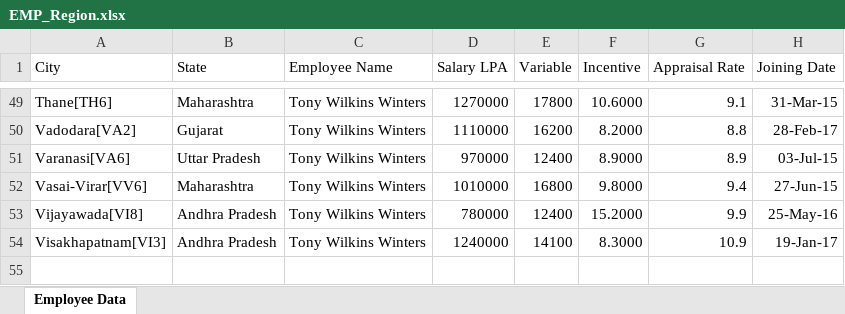
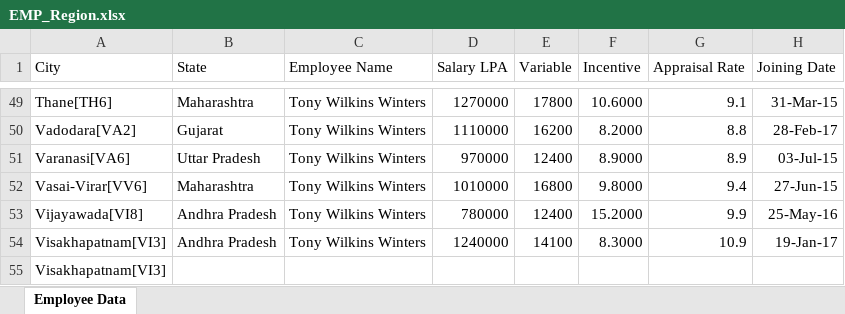
Before and after one commit to Abhishek-Kaveeshwar/TestDataFile, an Excel workbook: EMP_Region.xlsx, sheet Employee Data, drawn as a sheet; only a part is shown, gaps mark what is left out; values as stored, in another font and other column widths than the file's, no borders; the diff names each change by its address in the sheet, - before the commit and + after, or states it on an @@ line.

Commit message:
TestFiles

```diff
--- a/EMP_Region.xlsx (sheet Employee Data)
+++ b/EMP_Region.xlsx (sheet Employee Data)
+row 55: Visakhapatnam[VI3]
```
